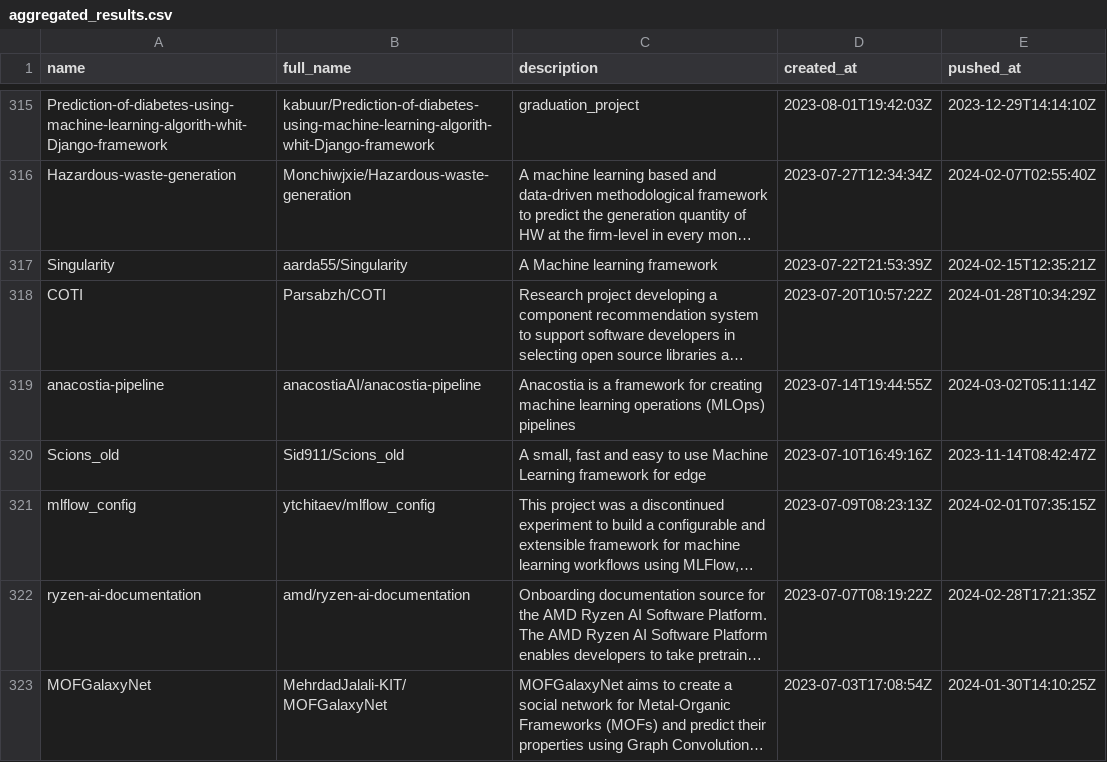
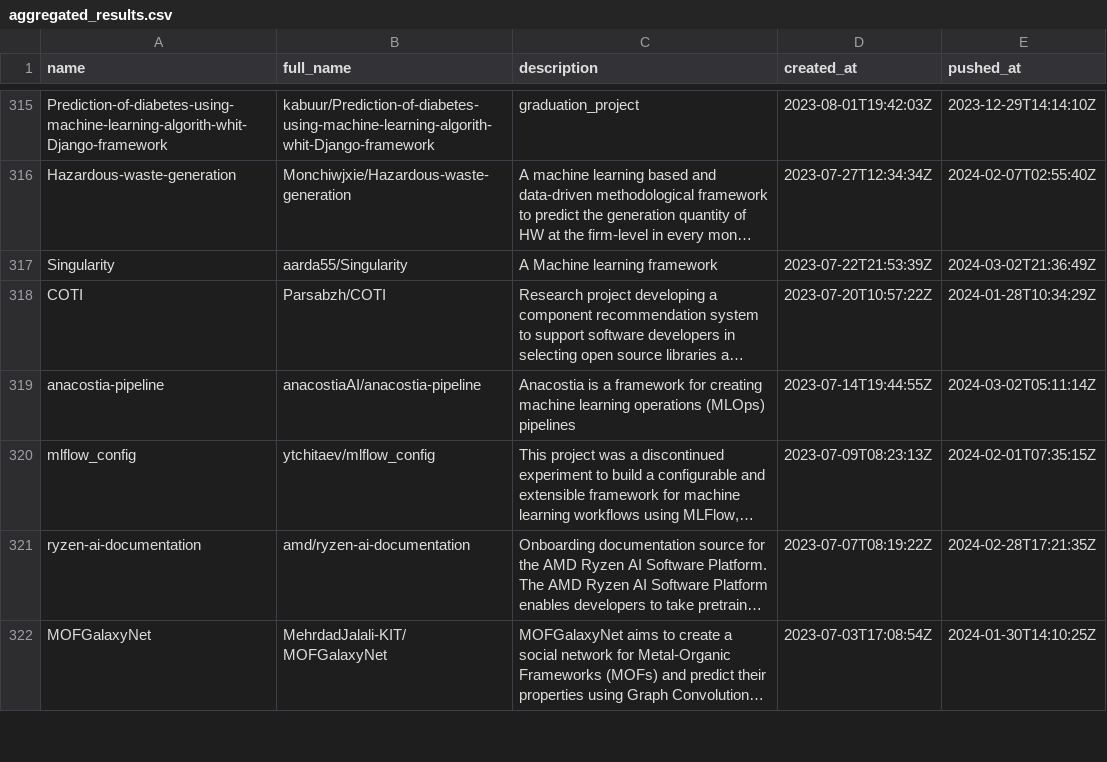
Before and after one commit to ninpnin/days-since-last-ml-framework, a CSV file: data/aggregated_results.csv, drawn as a sheet; only a part is shown, gaps mark what is left out; long unchanged cells end in …; removed rows and columns are numbered as before the commit, all else as after; the diff covers the shown part only; the diff names each change by its address in the sheet, - before the commit and + after, or states it on an @@ line.

```diff
--- a/data/aggregated_results.csv
+++ b/data/aggregated_results.csv
-E317 (pushed_at): 2024-02-15T12:35:21Z
+E317 (pushed_at): 2024-03-02T21:36:49Z
-row 320: Scions_old | Sid911/Scions_old | A small, fast and easy to use Machine Learning framework for edge | 2023-07-10T16:49:16Z | 2023-11-14T08:42:47Z
```
Also changed, not shown: 6 added rows, 5 removed rows and 23 edited cells elsewhere in this file, data/frameworks_sorted.csv, data/sample.csv, 6 other files.
